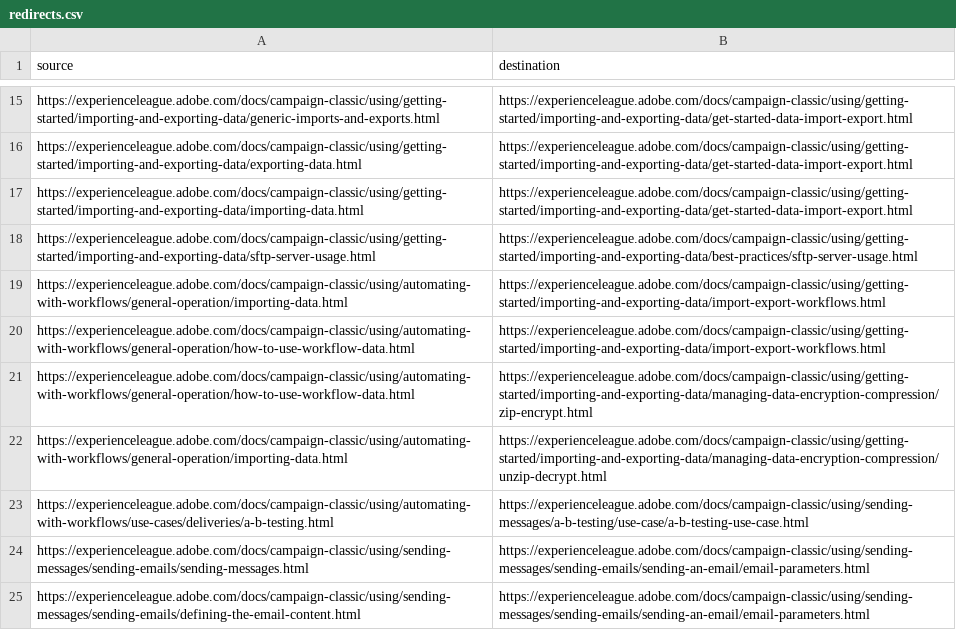
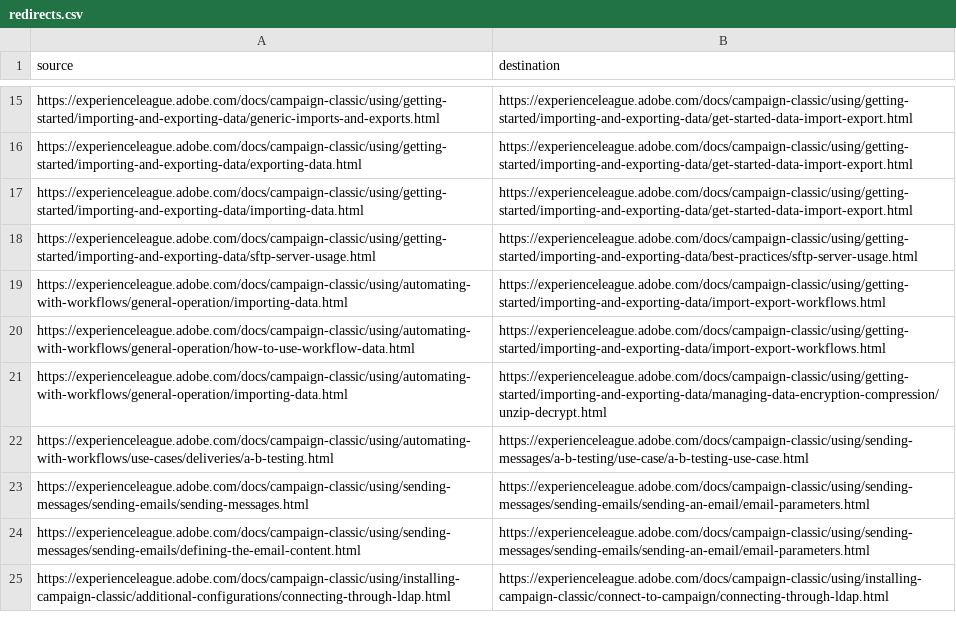
Before and after one commit to AdobeDocs/campaign-classic.en, a CSV file: redirects.csv, drawn as a sheet; only a part is shown, gaps mark what is left out; the shorter side is filled out with more unchanged rows.

Commit message:
Update redirects.csv

```diff
--- a/redirects.csv
+++ b/redirects.csv
@@ -20,3 +20,2 @@ https://experienceleague.adobe.com/docs/campaign-classic/using/automating-with-w
 https://experienceleague.adobe.com/docs/campaign-classic/using/automating-with-workflows/general-operation/how-to-use-workflow-data.html,https://experienceleague.adobe.com/docs/campaign-classic/using/getting-started/importing-and-exporting-data/import-export-workflows.html
-https://experienceleague.adobe.com/docs/campaign-classic/using/automating-with-workflows/general-operation/how-to-use-workflow-data.html,https://experienceleague.adobe.com/docs/campaign-classic/using/getting-started/importing-and-exporting-data/managing-data-encryption-compression/zip-encrypt.html
 https://experienceleague.adobe.com/docs/campaign-classic/using/automating-with-workflows/general-operation/importing-data.html,https://experienceleague.adobe.com/docs/campaign-classic/using/getting-started/importing-and-exporting-data/managing-data-encryption-compression/unzip-decrypt.html
```
